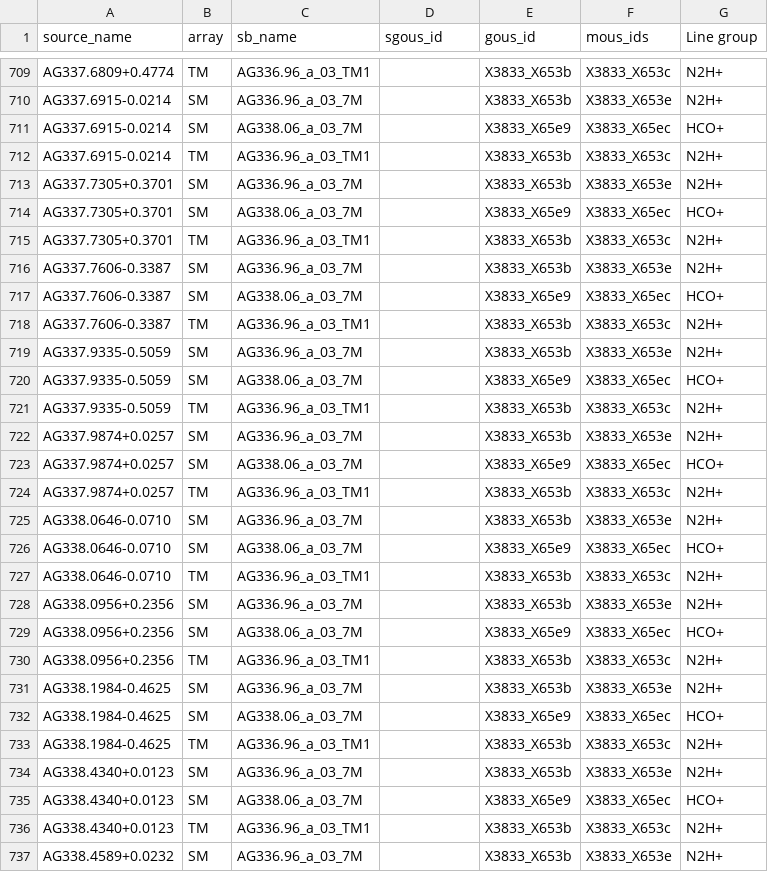
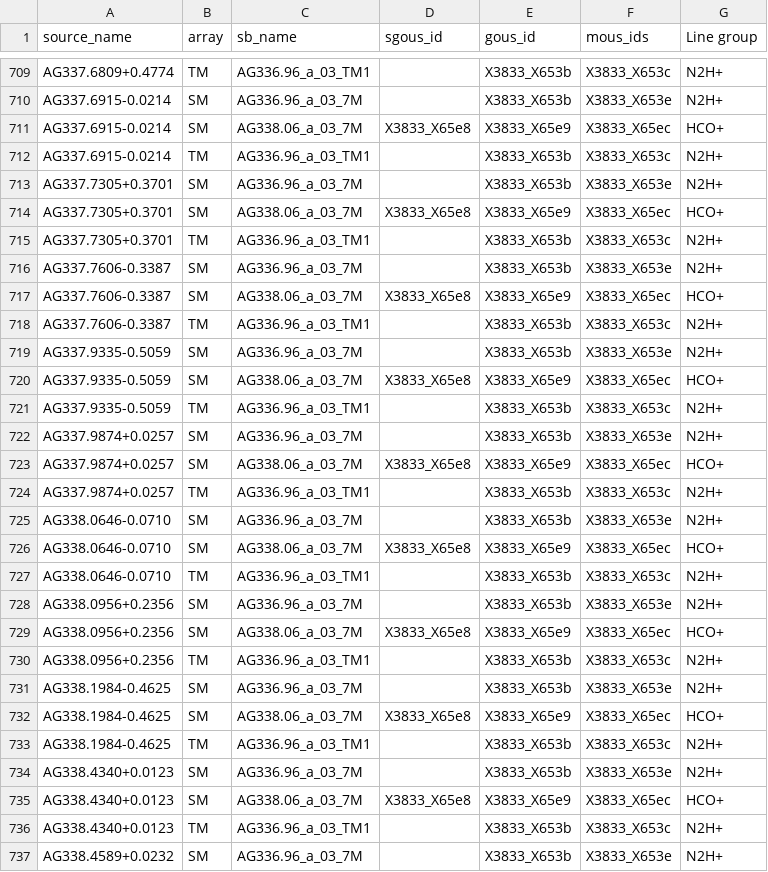
Before and after one commit to panta-rei-alma/data-reduction, a CSV file: tables/target_obs_ids.csv, drawn as a sheet; only a part is shown, gaps mark what is left out; the diff covers the shown part only.

```diff
--- a/tables/target_obs_ids.csv
+++ b/tables/target_obs_ids.csv
@@ -710,27 +710,27 @@ AG337.6809+0.4774,TM,AG336.96_a_03_TM1,,X3833_X653b,X3833_X653c,N2H+
 AG337.6915-0.0214,SM,AG336.96_a_03_7M,,X3833_X653b,X3833_X653e,N2H+
-AG337.6915-0.0214,SM,AG338.06_a_03_7M,,X3833_X65e9,X3833_X65ec,HCO+
+AG337.6915-0.0214,SM,AG338.06_a_03_7M,X3833_X65e8,X3833_X65e9,X3833_X65ec,HCO+
 AG337.6915-0.0214,TM,AG336.96_a_03_TM1,,X3833_X653b,X3833_X653c,N2H+
 AG337.7305+0.3701,SM,AG336.96_a_03_7M,,X3833_X653b,X3833_X653e,N2H+
-AG337.7305+0.3701,SM,AG338.06_a_03_7M,,X3833_X65e9,X3833_X65ec,HCO+
+AG337.7305+0.3701,SM,AG338.06_a_03_7M,X3833_X65e8,X3833_X65e9,X3833_X65ec,HCO+
 AG337.7305+0.3701,TM,AG336.96_a_03_TM1,,X3833_X653b,X3833_X653c,N2H+
 AG337.7606-0.3387,SM,AG336.96_a_03_7M,,X3833_X653b,X3833_X653e,N2H+
-AG337.7606-0.3387,SM,AG338.06_a_03_7M,,X3833_X65e9,X3833_X65ec,HCO+
+AG337.7606-0.3387,SM,AG338.06_a_03_7M,X3833_X65e8,X3833_X65e9,X3833_X65ec,HCO+
 AG337.7606-0.3387,TM,AG336.96_a_03_TM1,,X3833_X653b,X3833_X653c,N2H+
 AG337.9335-0.5059,SM,AG336.96_a_03_7M,,X3833_X653b,X3833_X653e,N2H+
-AG337.9335-0.5059,SM,AG338.06_a_03_7M,,X3833_X65e9,X3833_X65ec,HCO+
+AG337.9335-0.5059,SM,AG338.06_a_03_7M,X3833_X65e8,X3833_X65e9,X3833_X65ec,HCO+
 AG337.9335-0.5059,TM,AG336.96_a_03_TM1,,X3833_X653b,X3833_X653c,N2H+
 AG337.9874+0.0257,SM,AG336.96_a_03_7M,,X3833_X653b,X3833_X653e,N2H+
-AG337.9874+0.0257,SM,AG338.06_a_03_7M,,X3833_X65e9,X3833_X65ec,HCO+
+AG337.9874+0.0257,SM,AG338.06_a_03_7M,X3833_X65e8,X3833_X65e9,X3833_X65ec,HCO+
 AG337.9874+0.0257,TM,AG336.96_a_03_TM1,,X3833_X653b,X3833_X653c,N2H+
 AG338.0646-0.0710,SM,AG336.96_a_03_7M,,X3833_X653b,X3833_X653e,N2H+
-AG338.0646-0.0710,SM,AG338.06_a_03_7M,,X3833_X65e9,X3833_X65ec,HCO+
+AG338.0646-0.0710,SM,AG338.06_a_03_7M,X3833_X65e8,X3833_X65e9,X3833_X65ec,HCO+
 AG338.0646-0.0710,TM,AG336.96_a_03_TM1,,X3833_X653b,X3833_X653c,N2H+
 AG338.0956+0.2356,SM,AG336.96_a_03_7M,,X3833_X653b,X3833_X653e,N2H+
-AG338.0956+0.2356,SM,AG338.06_a_03_7M,,X3833_X65e9,X3833_X65ec,HCO+
+AG338.0956+0.2356,SM,AG338.06_a_03_7M,X3833_X65e8,X3833_X65e9,X3833_X65ec,HCO+
 AG338.0956+0.2356,TM,AG336.96_a_03_TM1,,X3833_X653b,X3833_X653c,N2H+
 AG338.1984-0.4625,SM,AG336.96_a_03_7M,,X3833_X653b,X3833_X653e,N2H+
-AG338.1984-0.4625,SM,AG338.06_a_03_7M,,X3833_X65e9,X3833_X65ec,HCO+
+AG338.1984-0.4625,SM,AG338.06_a_03_7M,X3833_X65e8,X3833_X65e9,X3833_X65ec,HCO+
 AG338.1984-0.4625,TM,AG336.96_a_03_TM1,,X3833_X653b,X3833_X653c,N2H+
 AG338.4340+0.0123,SM,AG336.96_a_03_7M,,X3833_X653b,X3833_X653e,N2H+
-AG338.4340+0.0123,SM,AG338.06_a_03_7M,,X3833_X65e9,X3833_X65ec,HCO+
+AG338.4340+0.0123,SM,AG338.06_a_03_7M,X3833_X65e8,X3833_X65e9,X3833_X65ec,HCO+
 AG338.4340+0.0123,TM,AG336.96_a_03_TM1,,X3833_X653b,X3833_X653c,N2H+
```
Also changed, not shown: 12 edited cells elsewhere in this file.
